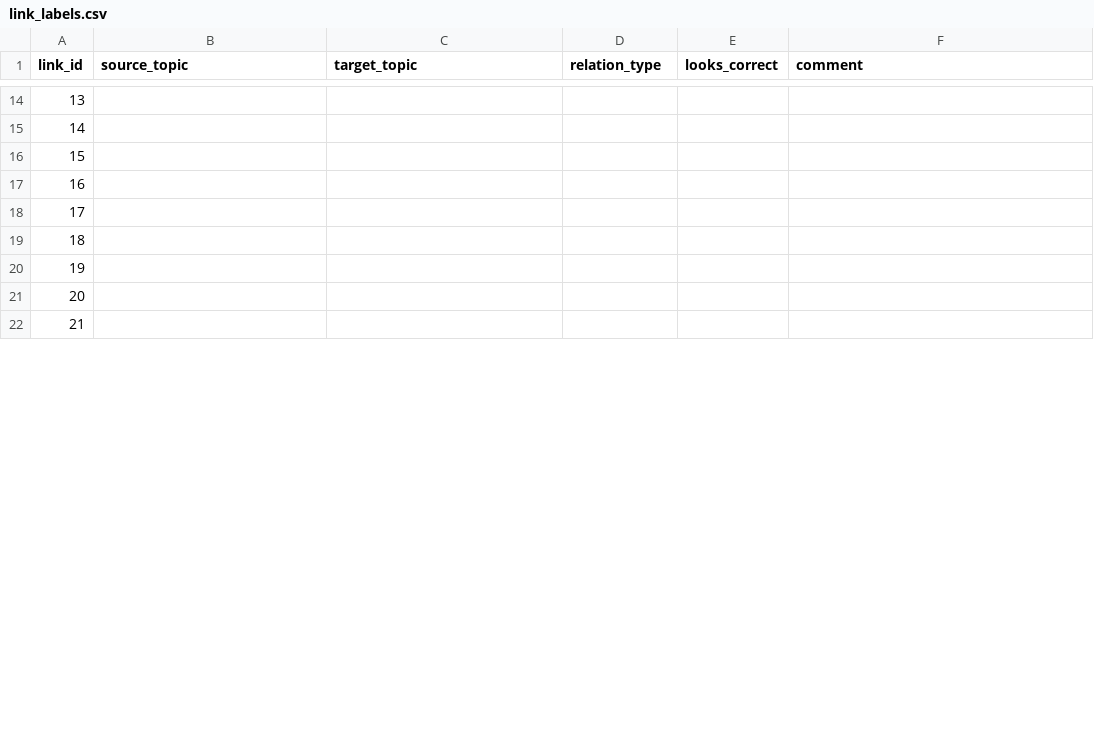
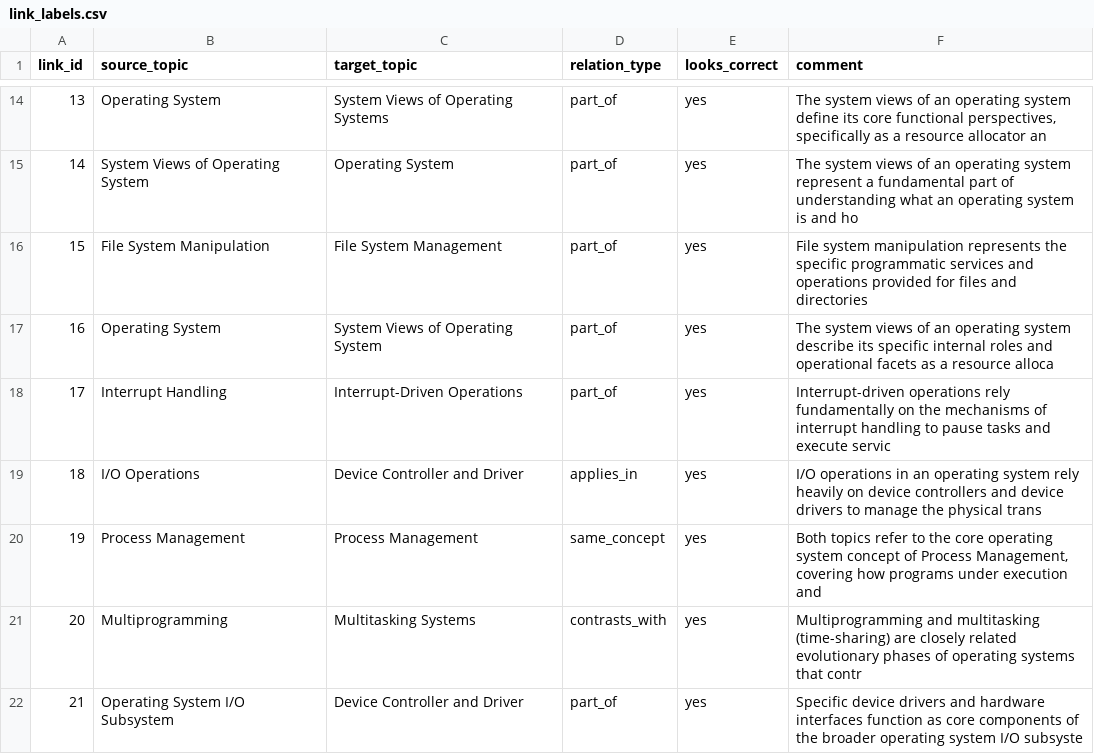
Before and after one commit to HarshaLGowdaNexus/Study_Graph, a CSV file: sample-data/link_labels.csv, drawn as a sheet; only a part is shown, gaps mark what is left out; the diff covers the shown part only.

```diff
--- a/sample-data/link_labels.csv
+++ b/sample-data/link_labels.csv
@@ -14,9 +14,9 @@ link_id,source_topic,target_topic,relation_type,looks_correct,comment
-13,,,,,
-14,,,,,
-15,,,,,
-16,,,,,
-17,,,,,
-18,,,,,
-19,,,,,
-20,,,,,
-21,,,,,
+13,Operating System,System Views of Operating Systems,part_of,yes,"The system views of an operating system define its core functional perspectives, specifically as a resource allocator an"
+14,System Views of Operating System,Operating System,part_of,yes,The system views of an operating system represent a fundamental part of understanding what an operating system is and ho
+15,File System Manipulation,File System Management,part_of,yes,File system manipulation represents the specific programmatic services and operations provided for files and directories
+16,Operating System,System Views of Operating System,part_of,yes,The system views of an operating system describe its specific internal roles and operational facets as a resource alloca
+17,Interrupt Handling,Interrupt-Driven Operations,part_of,yes,Interrupt-driven operations rely fundamentally on the mechanisms of interrupt handling to pause tasks and execute servic
+18,I/O Operations,Device Controller and Driver,applies_in,yes,I/O operations in an operating system rely heavily on device controllers and device drivers to manage the physical trans
+19,Process Management,Process Management,same_concept,yes,"Both topics refer to the core operating system concept of Process Management, covering how programs under execution and "
+20,Multiprogramming,Multitasking Systems,contrasts_with,yes,Multiprogramming and multitasking (time-sharing) are closely related evolutionary phases of operating systems that contr
+21,Operating System I/O Subsystem,Device Controller and Driver,part_of,yes,Specific device drivers and hardware interfaces function as core components of the broader operating system I/O subsyste
```
Also changed, not shown: 100 edited cells elsewhere in this file, 12 other files.
